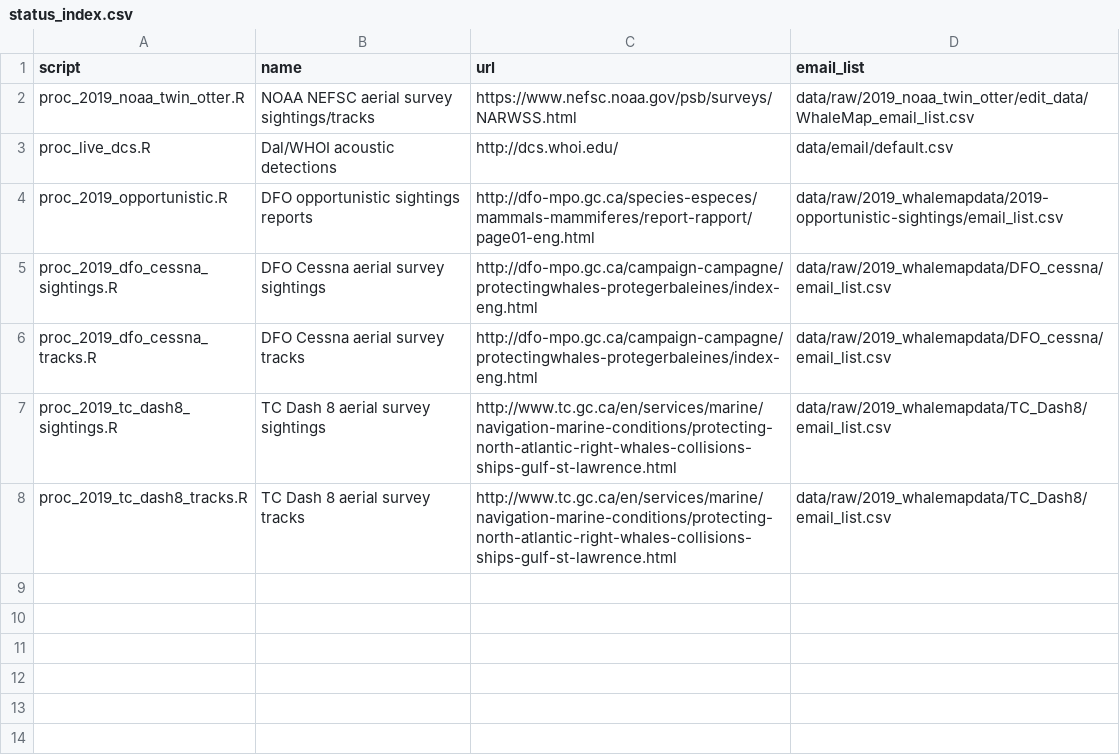
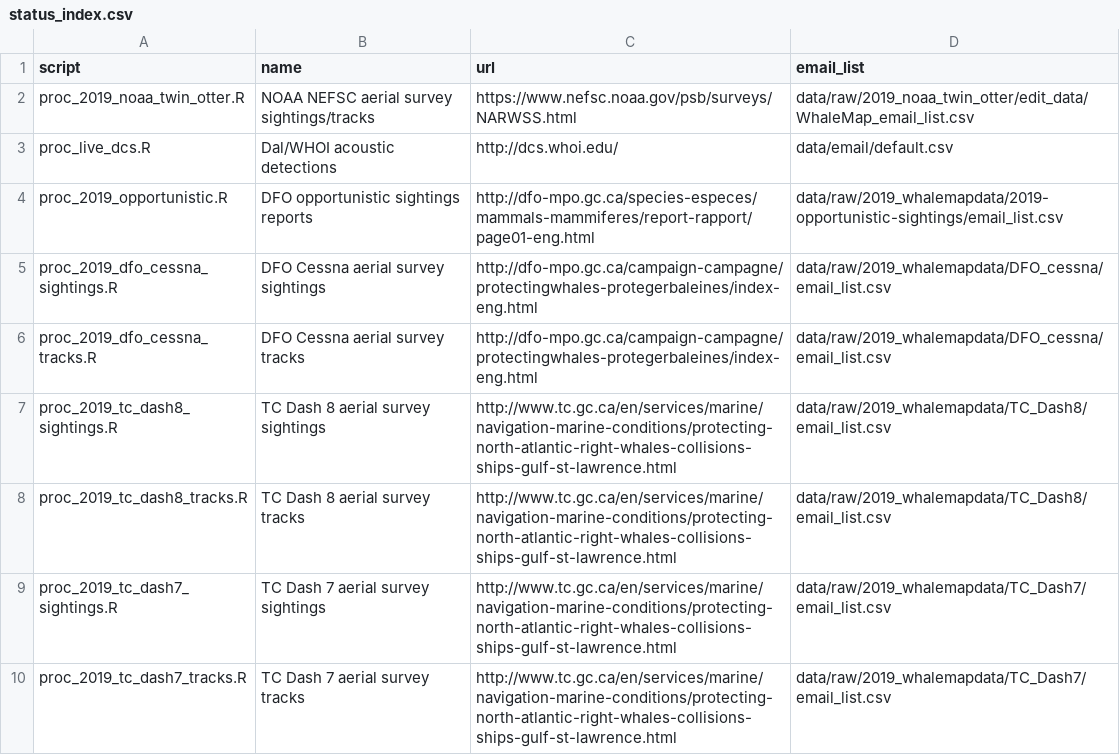
Before and after one commit to hansenjohnson/WhaleMap, a CSV file: status_index.csv, drawn as a sheet; the diff names each change by its address in the sheet, - before the commit and + after, or states it on an @@ line.

Commit message:
add 2019 tc dash7

```diff
--- a/status_index.csv
+++ b/status_index.csv
+row 9: proc_2019_tc_dash7_sightings.R | TC Dash 7 aerial survey sightings | http://www.tc.gc.ca/en/services/marine/navigation-marine-conditions/protecting-north-atlantic-right-whales-collisions-ships-gulf-st-lawrence.html | data/raw/2019_whalemapdata/TC_Dash7/email_list.csv
+row 10: proc_2019_tc_dash7_tracks.R | TC Dash 7 aerial survey tracks | http://www.tc.gc.ca/en/services/marine/navigation-marine-conditions/protecting-north-atlantic-right-whales-collisions-ships-gulf-st-lawrence.html | data/raw/2019_whalemapdata/TC_Dash7/email_list.csv
```
Also changed, not shown: 3 other files.
